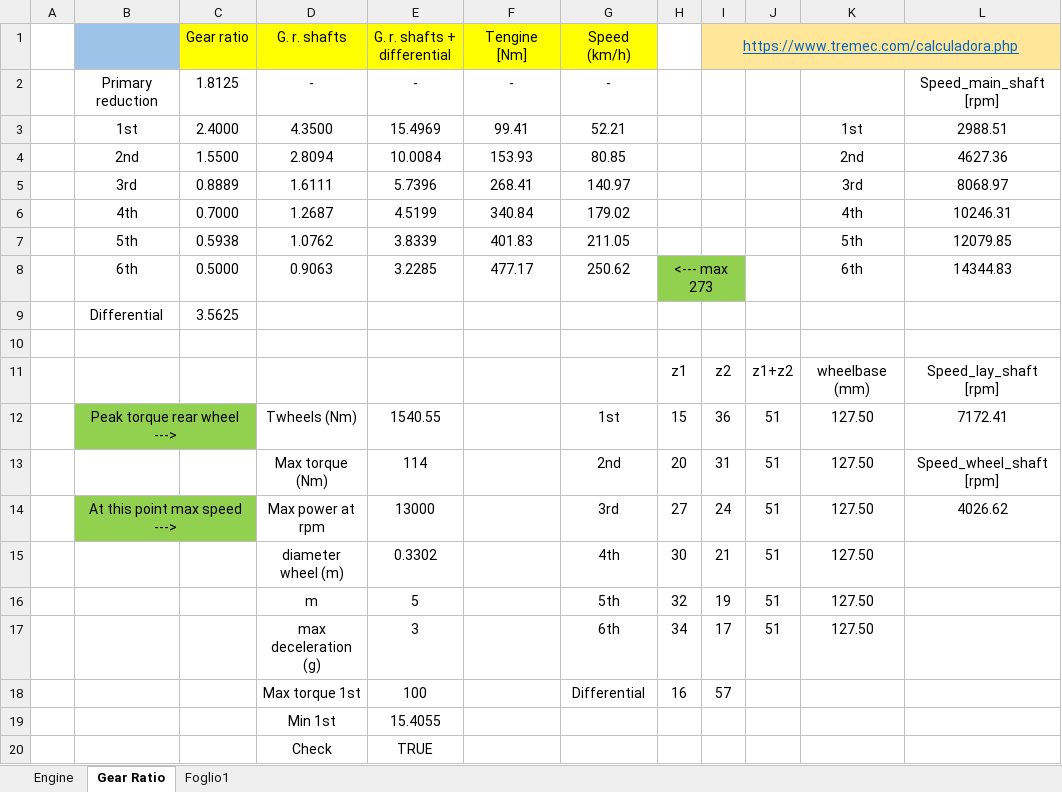
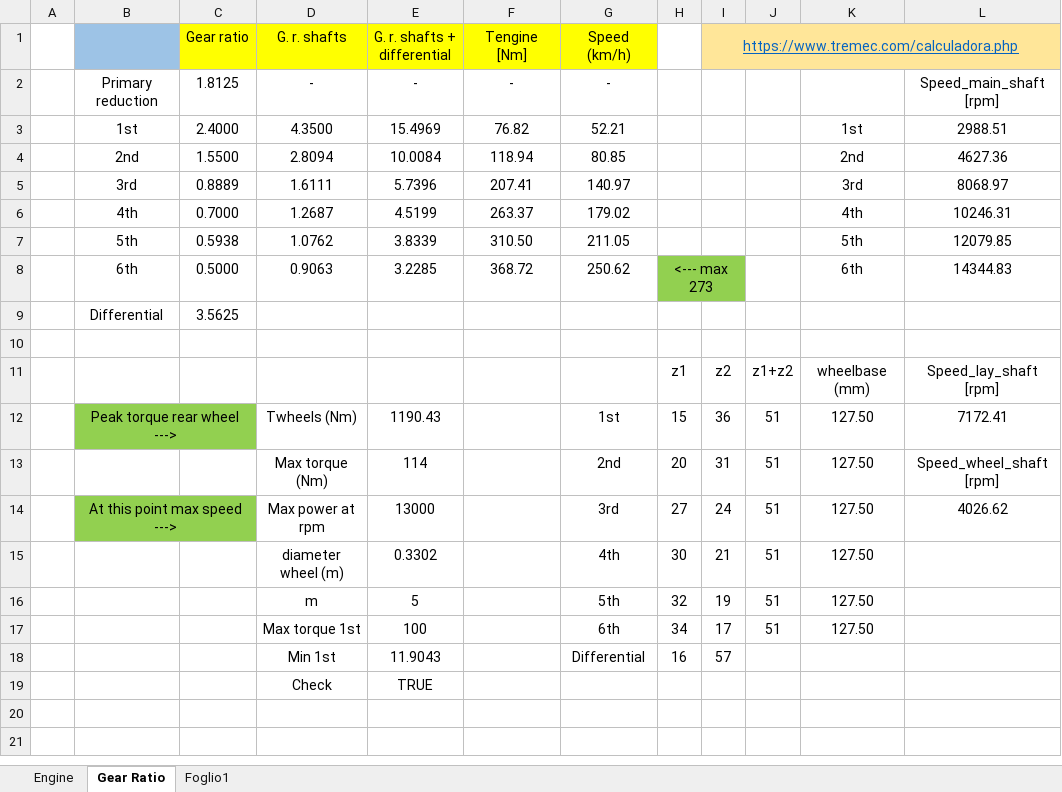
Before and after one commit to emanuelemariniello/Formula_1000, an Excel workbook: Trasmission/Design.xlsx, sheet Gear Ratio, drawn as a sheet; values as stored, in another font and other column widths than the file's, no borders; the diff names each change by its address in the sheet, - before the commit and + after, or states it on an @@ line.

```diff
--- a/Trasmission/Design.xlsx (sheet Gear Ratio)
+++ b/Trasmission/Design.xlsx (sheet Gear Ratio)
-F3 (Tengine [Nm]): 99.41
+F3 (Tengine [Nm]): 76.82
-F4 (Tengine [Nm]): 153.93
+F4 (Tengine [Nm]): 118.94
-F5 (Tengine [Nm]): 268.41
+F5 (Tengine [Nm]): 207.41
-F6 (Tengine [Nm]): 340.84
+F6 (Tengine [Nm]): 263.37
-F7 (Tengine [Nm]): 401.83
+F7 (Tengine [Nm]): 310.50
-F8 (Tengine [Nm]): 477.17
+F8 (Tengine [Nm]): 368.72
-E12 (G. r. shafts + differential): 1540.55
+E12 (G. r. shafts + differential): 1190.43
-D17 (G. r. shafts): max deceleration (g)
+D17 (G. r. shafts): Max torque 1st
-E17 (G. r. shafts + differential): 3
+E17 (G. r. shafts + differential): 100
-D18 (G. r. shafts): Max torque 1st
+D18 (G. r. shafts): Min 1st
-E18 (G. r. shafts + differential): 100
+E18 (G. r. shafts + differential): 11.9043
-row 19:  |  |  | Min 1st | 15.4055
```
Also changed, not shown: sheet Engine, 2 other files.
